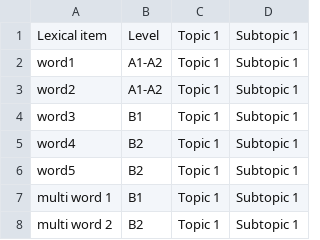
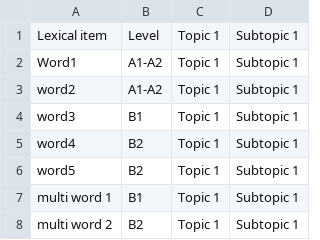
Before and after one commit to immalopez/graded_readers_stats, a CSV file: Data_trial/Vocabulary list.csv, drawn as a sheet.

```diff
--- a/Data_trial/Vocabulary list.csv
+++ b/Data_trial/Vocabulary list.csv
@@ -1,3 +1,3 @@
 Lexical item;Level;Topic 1;Subtopic 1
-word1;A1-A2;Topic 1;Subtopic 1
+Word1;A1-A2;Topic 1;Subtopic 1
 word2;A1-A2;Topic 1;Subtopic 1
```
Also changed, not shown: 2 other files.
